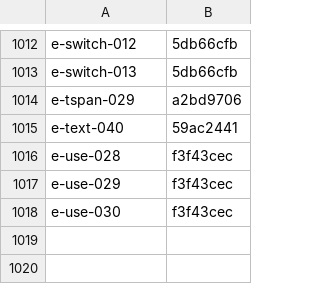
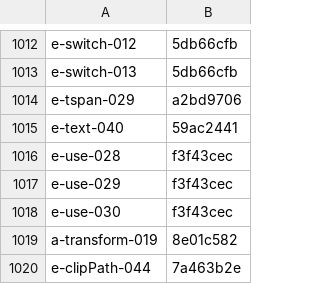
Before and after one commit to RazrFalcon/resvg, a CSV file: usvg/testing_tools/cache.csv, drawn as a sheet; only a part is shown, gaps mark what is left out; the diff names each change by its address in the sheet, - before the commit and + after, or states it on an @@ line.

Commit message:
(usvg) Fixed 'use' inside 'clipPath' resolving.

```diff
--- a/usvg/testing_tools/cache.csv
+++ b/usvg/testing_tools/cache.csv
+row 1019: a-transform-019 | 8e01c582
+row 1020: e-clipPath-044 | 7a463b2e
```
Also changed, not shown: 4 other files.
